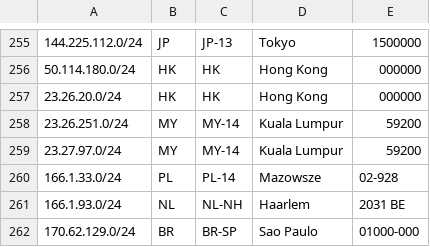
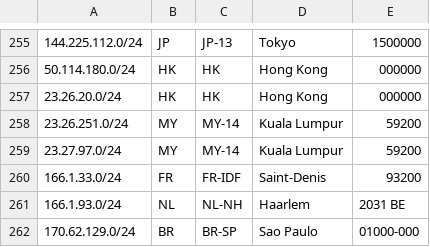
Before and after one commit to evoxt/geofeed, a CSV file: geofeed.csv, drawn as a sheet; only a part is shown, gaps mark what is left out.

Commit message:
Update geofeed.csv

```diff
--- a/geofeed.csv
+++ b/geofeed.csv
@@ -259,3 +259,3 @@
 23.27.97.0/24,MY,MY-14,Kuala Lumpur,59200
-166.1.33.0/24,PL,PL-14,Mazowsze,02-928
+166.1.33.0/24,FR,FR‑IDF,Saint‑Denis,93200
 166.1.93.0/24,NL,NL-NH,Haarlem,2031 BE
```
